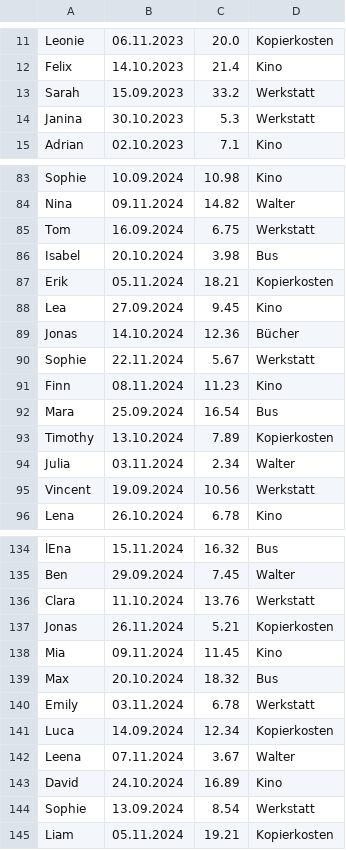
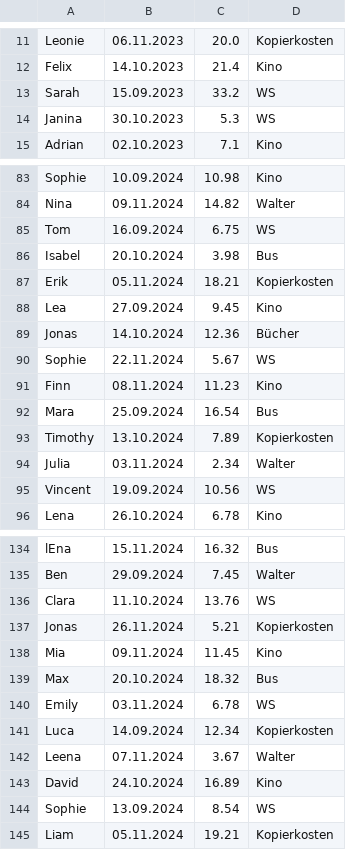
Before and after one commit to mariomehringer-arch/2AHITS-ITSI-Mehriner-Mario, a CSV file: klassenkassa.csv, drawn as a sheet; only a part is shown, gaps mark what is left out; the diff covers the shown part only.

```diff
--- a/klassenkassa.csv
+++ b/klassenkassa.csv
@@ -12,4 +12,4 @@ Leonie,06.11.2023,20.0,Kopierkosten
 Felix,14.10.2023,21.4,Kino
-Sarah,15.09.2023,33.2,Werkstatt
-Janina,30.10.2023,5.3,Werkstatt
+Sarah,15.09.2023,33.2,WS
+Janina,30.10.2023,5.3,WS
 Adrian,02.10.2023,7.1,Kino
@@ -84,3 +84,3 @@ Sophie,10.09.2024,10.98,Kino
 Nina,09.11.2024,14.82,Walter
-Tom,16.09.2024,6.75,Werkstatt
+Tom,16.09.2024,6.75,WS
 Isabel,20.10.2024,3.98,Bus
@@ -89,3 +89,3 @@ Lea,27.09.2024,9.45,Kino
 Jonas,14.10.2024,12.36,Bücher
-Sophie,22.11.2024,5.67,Werkstatt
+Sophie,22.11.2024,5.67,WS
 Finn,08.11.2024,11.23,Kino
@@ -94,3 +94,3 @@ Timothy,13.10.2024,7.89,Kopierkosten
 Julia,03.11.2024,2.34,Walter
-Vincent,19.09.2024,10.56,Werkstatt
+Vincent,19.09.2024,10.56,WS
 Lena,26.10.2024,6.78,Kino
@@ -135,3 +135,3 @@ lEna,15.11.2024,16.32,Bus
 Ben,29.09.2024,7.45,Walter
-Clara,11.10.2024,13.76,Werkstatt
+Clara,11.10.2024,13.76,WS
 Jonas,26.11.2024,5.21,Kopierkosten
@@ -139,3 +139,3 @@ Mia,09.11.2024,11.45,Kino
 Max,20.10.2024,18.32,Bus
-Emily,03.11.2024,6.78,Werkstatt
+Emily,03.11.2024,6.78,WS
 Luca,14.09.2024,12.34,Kopierkosten
@@ -143,3 +143,3 @@ Leena,07.11.2024,3.67,Walter
 David,24.10.2024,16.89,Kino
-Sophie,13.09.2024,8.54,Werkstatt
+Sophie,13.09.2024,8.54,WS
 Liam,05.11.2024,19.21,Kopierkosten
```
Also changed, not shown: 22 edited cells elsewhere in this file, 3 other files.
